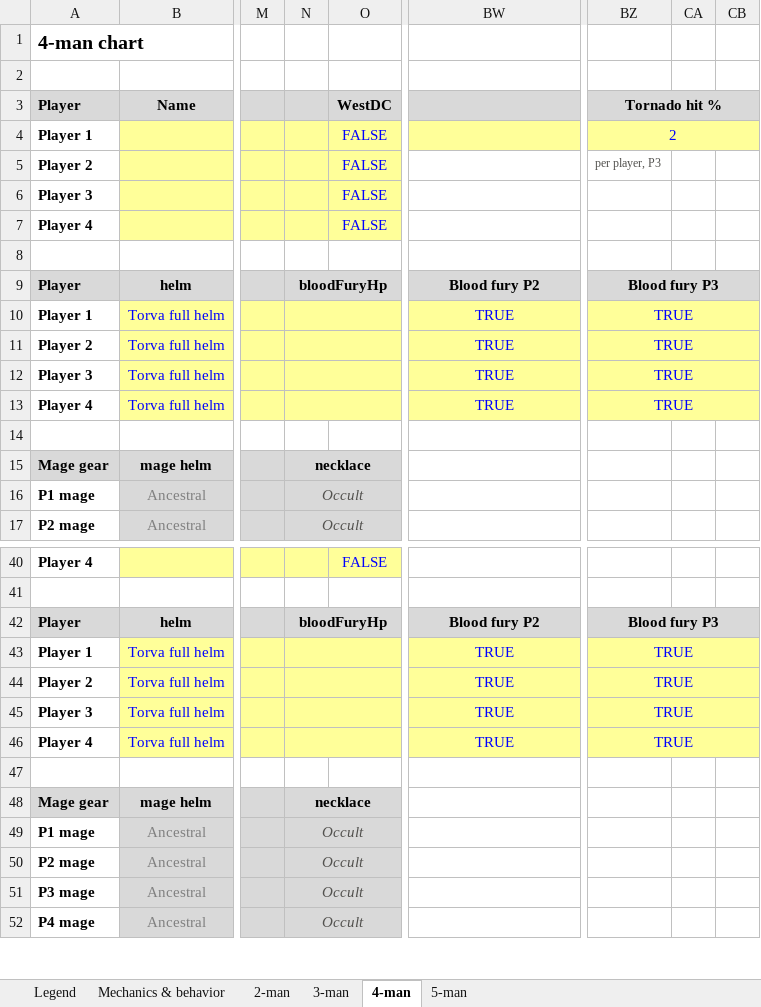
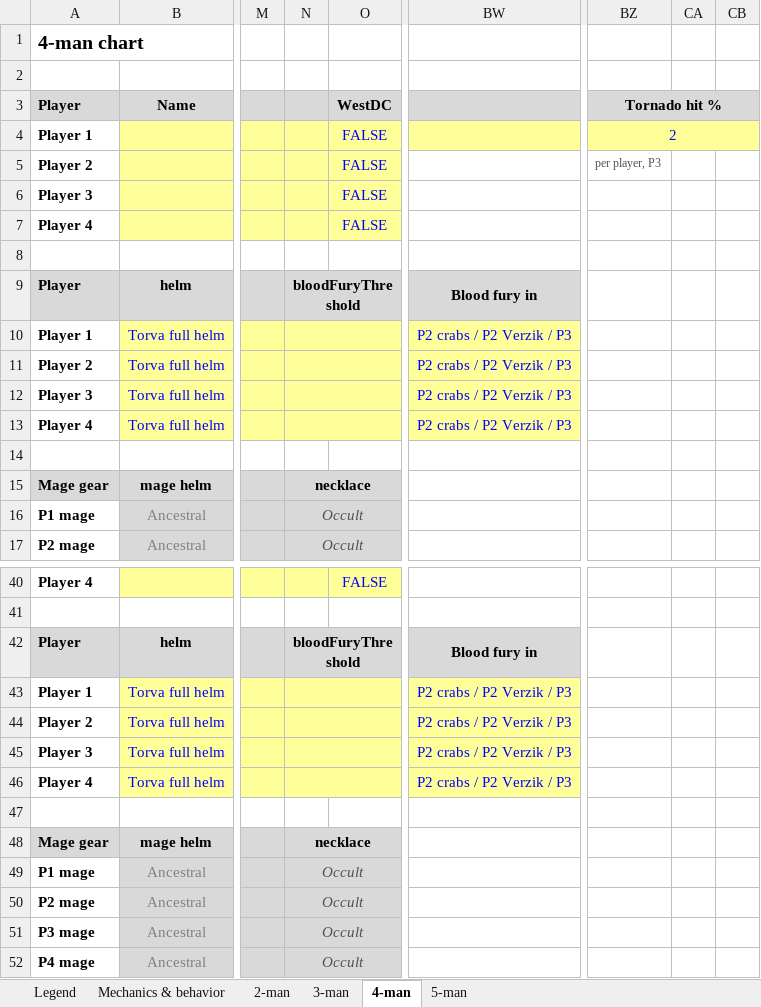
Before and after one commit to degen19/verzikSim.JS, an Excel workbook: verzik_chart_template.xlsx, sheet 4-man, drawn as a sheet; only a part is shown, gaps mark what is left out; values as stored, in another font and other column widths than the file's, no borders; conditional formats not drawn; the diff names each change by its address in the sheet, - before the commit and + after, or states it on an @@ line.

```diff
--- a/verzik_chart_template.xlsx (sheet 4-man)
+++ b/verzik_chart_template.xlsx (sheet 4-man)
-N9: bloodFuryHp
+N9: bloodFuryThreshold
-BW9: Blood fury P2
+BW9: Blood fury in
-BZ9: Blood fury P3
+BZ9: (empty)
-BZ9 fill: #D9D9D9
+BZ9 fill: none
-BZ9:CB9 merged
-BW10:BW13: TRUE
+BW10:BW13: P2 crabs / P2 Verzik / P3
-BZ10:BZ13: TRUE
+BZ10:BZ13: (empty)
-BZ10:BZ13 fill: #FFFF99
+BZ10:BZ13 fill: none
-BZ10:CB10 merged
-BZ11:CB11 merged
-BZ12:CB12 merged
-BZ13:CB13 merged
-N42: bloodFuryHp
+N42: bloodFuryThreshold
-BW42: Blood fury P2
+BW42: Blood fury in
-BZ42: Blood fury P3
+BZ42: (empty)
-BZ42 fill: #D9D9D9
+BZ42 fill: none
-BZ42:CB42 merged
-BW43:BW46: TRUE
+BW43:BW46: P2 crabs / P2 Verzik / P3
-BZ43:BZ46: TRUE
+BZ43:BZ46: (empty)
-BZ43:BZ46 fill: #FFFF99
+BZ43:BZ46 fill: none
-BZ43:CB43 merged
-BZ44:CB44 merged
-BZ45:CB45 merged
-BZ46:CB46 merged
```
Also changed, not shown: sheet 5-man, sheet 3-man, sheet 2-man, sheet Mechanics & behavior, sheet Legend, 12 other files.
